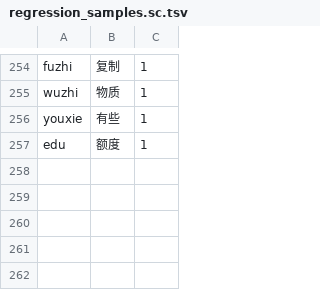
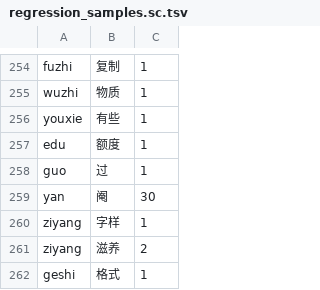
Before and after one commit to shenmin/cassotis-lexicon, a TSV file: manifests/regression_samples.sc.tsv, drawn as a sheet; only a part is shown, gaps mark what is left out.

```diff
--- a/manifests/regression_samples.sc.tsv
+++ b/manifests/regression_samples.sc.tsv
@@ -257 +257,6 @@ youxie	有些	1
 edu	额度	1
+guo	过	1
+yan	阉	30
+ziyang	字样	1
+ziyang	滋养	2
+geshi	格式	1
```
Also changed, not shown: manifests/curated_daily_phrases.tsv, manifests/curated_daily_supplement_phrases.tsv, 9 other files.
